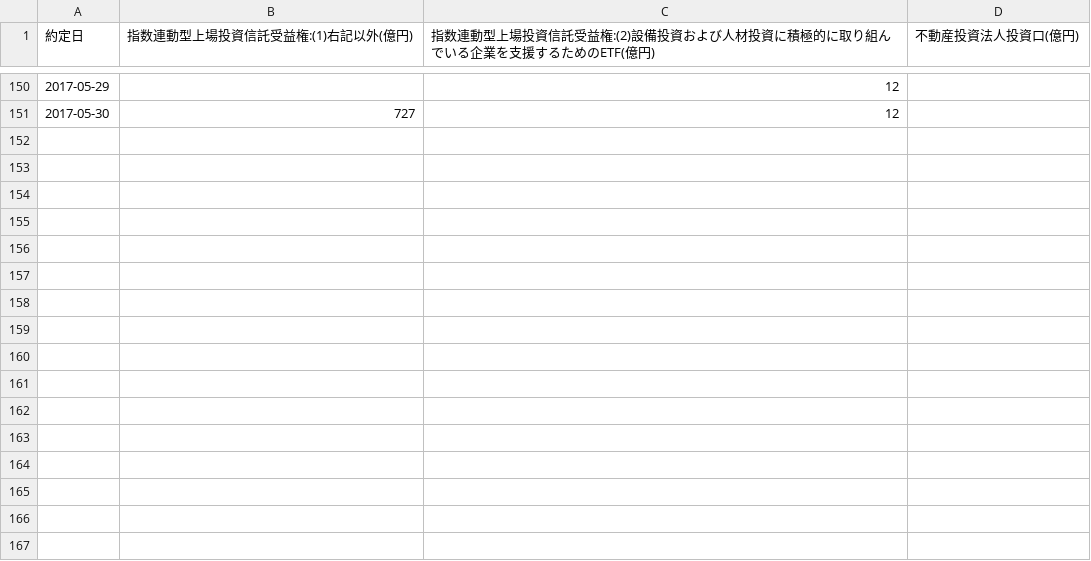
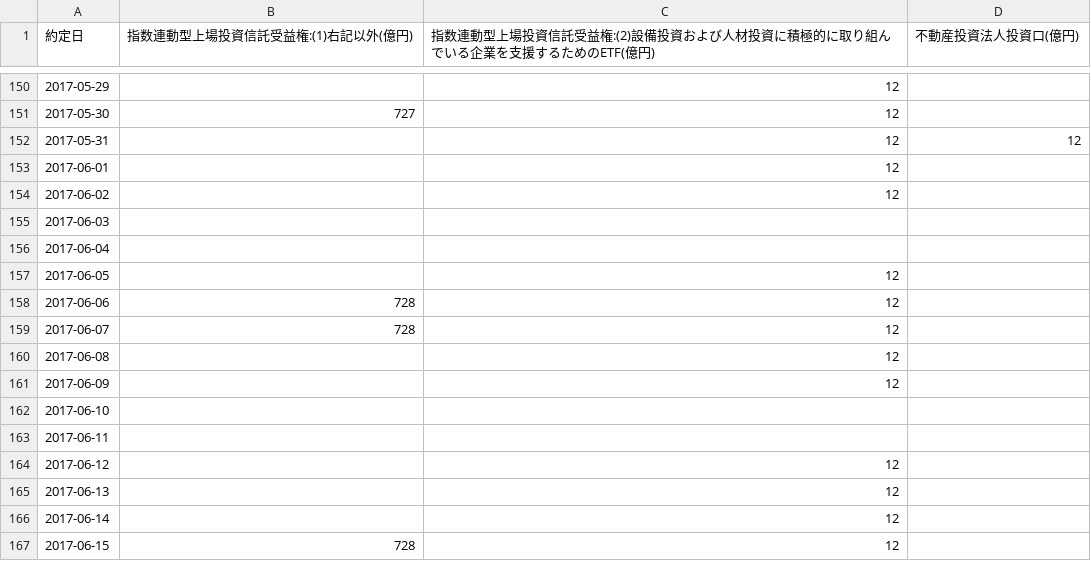
Before and after one commit to am-consulting/am-consulting.github.io, a CSV file: csv/csvData/TSdata/ETFJ-REITの買入結果.csv, drawn as a sheet; only a part is shown, gaps mark what is left out.

```diff
--- a/csv/csvData/TSdata/ETFJ-REITの買入結果.csv
+++ b/csv/csvData/TSdata/ETFJ-REITの買入結果.csv
@@ -151 +151,17 @@
 2017-05-30,727,12,
+2017-05-31,,12,12
+2017-06-01,,12,
+2017-06-02,,12,
+2017-06-03,,,
+2017-06-04,,,
+2017-06-05,,12,
+2017-06-06,728,12,
+2017-06-07,728,12,
+2017-06-08,,12,
+2017-06-09,,12,
+2017-06-10,,,
+2017-06-11,,,
+2017-06-12,,12,
+2017-06-13,,12,
+2017-06-14,,12,
+2017-06-15,728,12,
```
Also changed, not shown: csv/urlList.csv, 4 other files.
